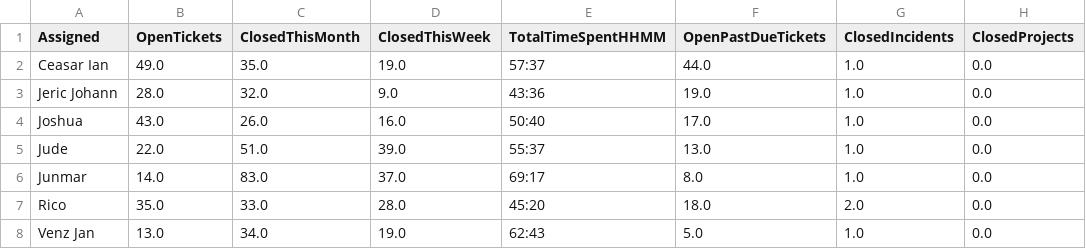
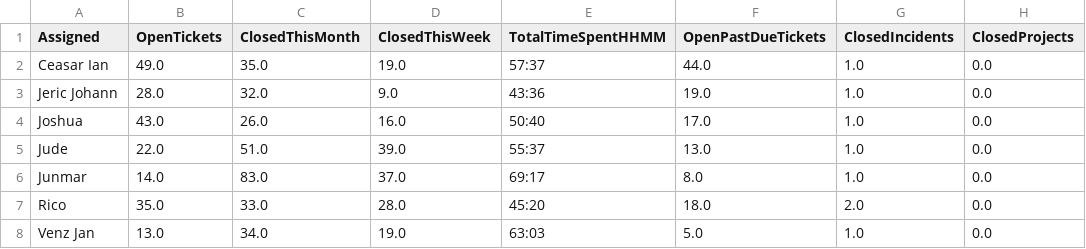
Before and after one commit to astechsupport/technical-support-data, a CSV file: data.csv, drawn as a sheet; only a part is shown; the diff names each change by its address in the sheet, - before the commit and + after, or states it on an @@ line.

```diff
--- a/data.csv
+++ b/data.csv
-E8 (TotalTimeSpentHHMM): 62:43
+E8 (TotalTimeSpentHHMM): 63:03
```
Also changed, not shown: pastdue.csv.
